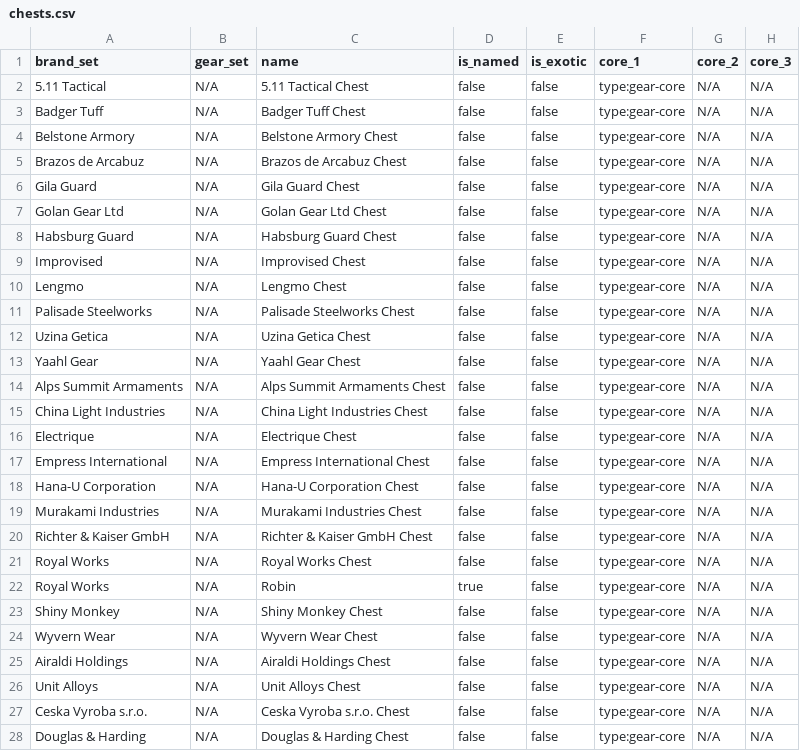
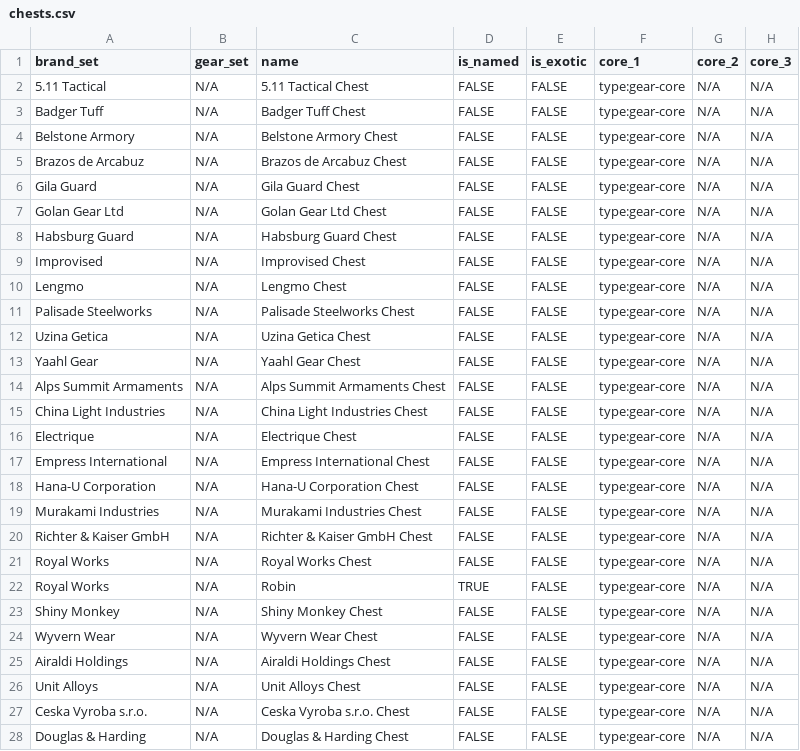
Before and after one commit to div2hub/data, a CSV file: chests.csv, drawn as a sheet; only a part is shown; the diff covers the shown part only; the diff names each change by its address in the sheet, - before the commit and + after, or states it on an @@ line.

```diff
--- a/chests.csv
+++ b/chests.csv
-D2:D21 (is_named): false
+D2:D21 (is_named): FALSE
-E2:E28 (is_exotic): false
+E2:E28 (is_exotic): FALSE
-D22 (is_named): true
+D22 (is_named): TRUE
-D23:D28 (is_named): false
+D23:D28 (is_named): FALSE
```
Also changed, not shown: 1 added row and 122 edited cells elsewhere in this file, backpacks.csv, gear_sets.csv, 5 other files.
